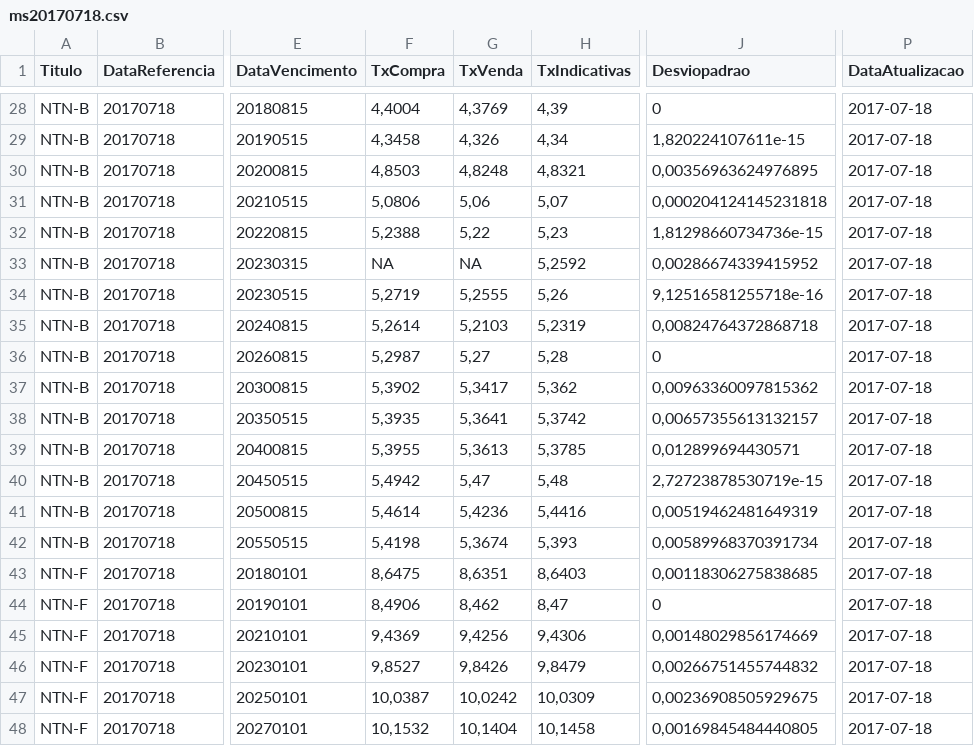
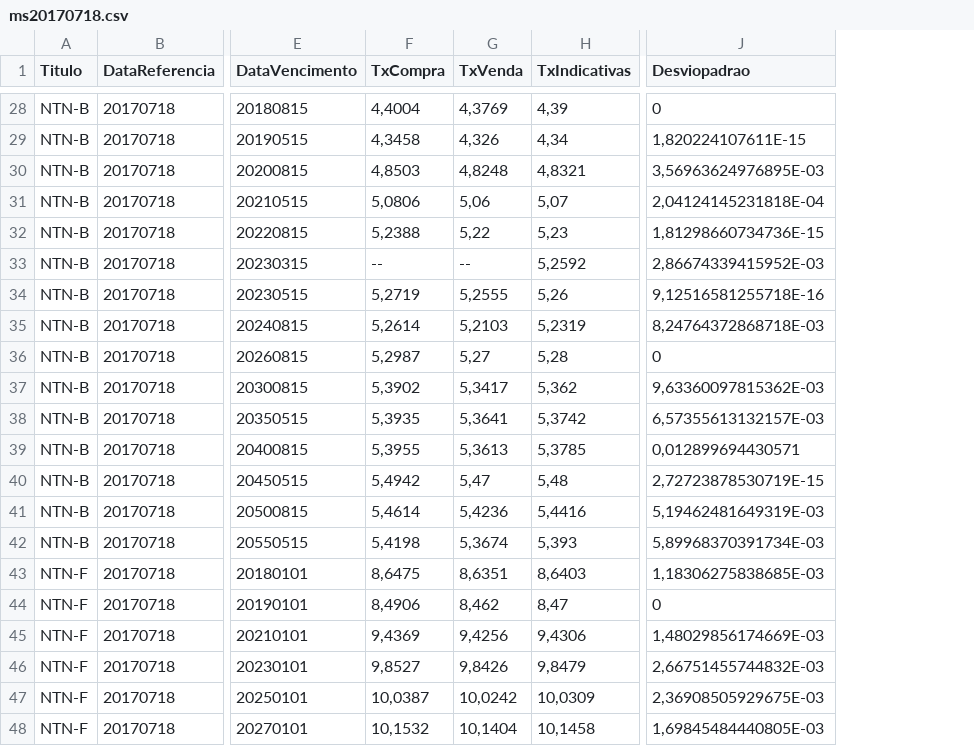
Before and after one commit to raulossada/KaggleStat, a CSV file: WebScraping/anbima/ms20170718.csv, drawn as a sheet; only a part is shown, gaps mark what is left out; the diff covers the shown part only; the diff names each change by its address in the sheet, - before the commit and + after, or states it on an @@ line.

```diff
--- a/WebScraping/anbima/ms20170718.csv
+++ b/WebScraping/anbima/ms20170718.csv
-column P (DataAtualizacao), rows 28-48: all 2017-07-18
-J29 (Desviopadrao): 1,820224107611e-15
+J29 (Desviopadrao): 1,820224107611E-15
-J30 (Desviopadrao): 0,00356963624976895
+J30 (Desviopadrao): 3,56963624976895E-03
-J31 (Desviopadrao): 0,000204124145231818
+J31 (Desviopadrao): 2,04124145231818E-04
-J32 (Desviopadrao): 1,81298660734736e-15
+J32 (Desviopadrao): 1,81298660734736E-15
-F33 (TxCompra): NA
+F33 (TxCompra): --
-G33 (TxVenda): NA
+G33 (TxVenda): --
-J33 (Desviopadrao): 0,00286674339415952
+J33 (Desviopadrao): 2,86674339415952E-03
-J34 (Desviopadrao): 9,12516581255718e-16
+J34 (Desviopadrao): 9,12516581255718E-16
-J35 (Desviopadrao): 0,00824764372868718
+J35 (Desviopadrao): 8,24764372868718E-03
-J37 (Desviopadrao): 0,00963360097815362
+J37 (Desviopadrao): 9,63360097815362E-03
-J38 (Desviopadrao): 0,00657355613132157
+J38 (Desviopadrao): 6,57355613132157E-03
-J40 (Desviopadrao): 2,72723878530719e-15
+J40 (Desviopadrao): 2,72723878530719E-15
-J41 (Desviopadrao): 0,00519462481649319
+J41 (Desviopadrao): 5,19462481649319E-03
-J42 (Desviopadrao): 0,00589968370391734
+J42 (Desviopadrao): 5,89968370391734E-03
-J43 (Desviopadrao): 0,00118306275838685
+J43 (Desviopadrao): 1,18306275838685E-03
-J45 (Desviopadrao): 0,00148029856174669
+J45 (Desviopadrao): 1,48029856174669E-03
-J46 (Desviopadrao): 0,00266751455744832
+J46 (Desviopadrao): 2,66751455744832E-03
-J47 (Desviopadrao): 0,00236908505929675
+J47 (Desviopadrao): 2,36908505929675E-03
-J48 (Desviopadrao): 0,00169845484440805
+J48 (Desviopadrao): 1,69845484440805E-03
```
Also changed, not shown: 54 edited cells elsewhere in this file, WebScraping/anbima/ms20170711.csv, WebScraping/anbima/ms20170712.csv, 30 other files.
